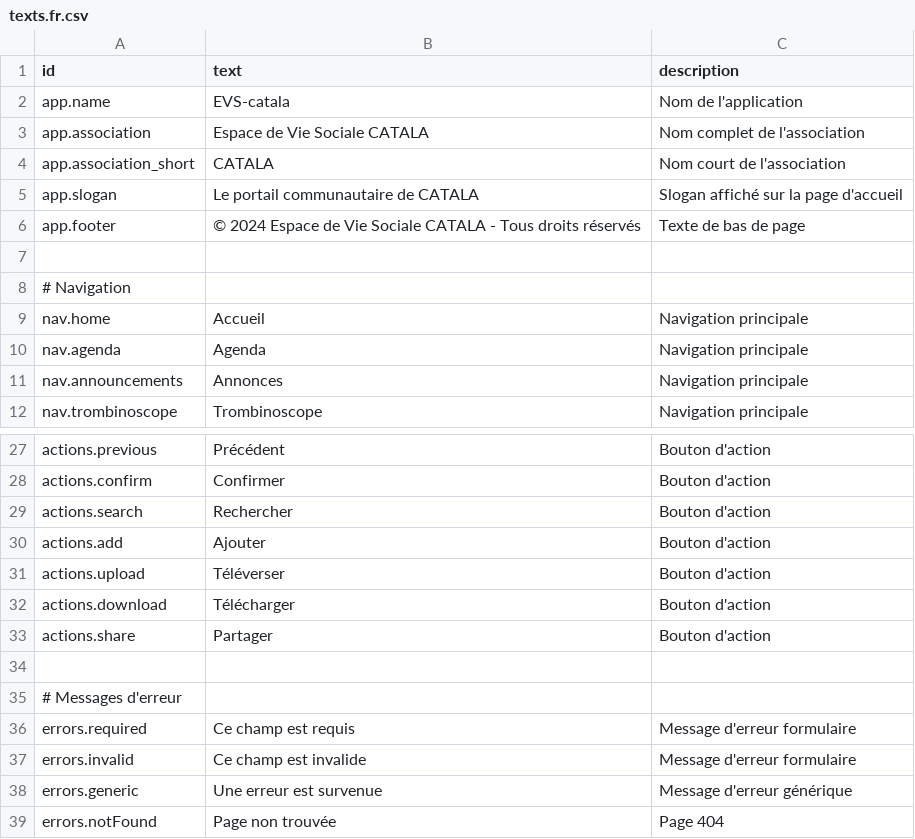
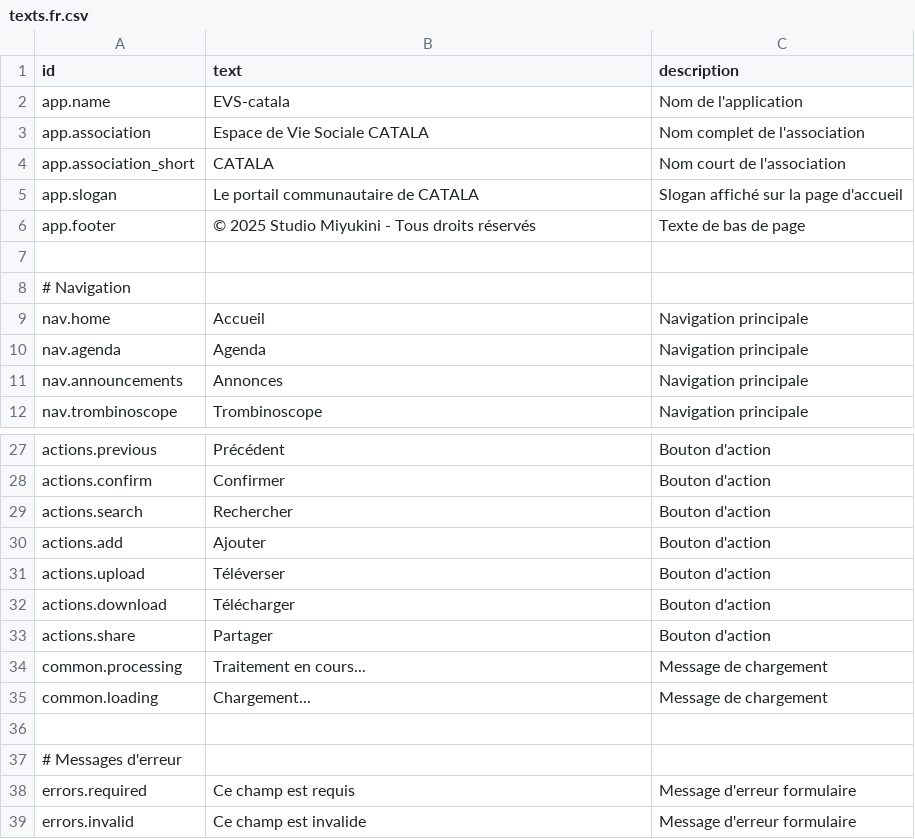
Before and after one commit to Catakana/evs-catala, a CSV file: src/lib/texts.fr.csv, drawn as a sheet; only a part is shown, gaps mark what is left out; the shorter side is filled out with more unchanged rows; the diff covers the shown part only.

```diff
--- a/src/lib/texts.fr.csv
+++ b/src/lib/texts.fr.csv
@@ -5,3 +5,3 @@ app.association_short,CATALA,Nom court de l'association
 app.slogan,Le portail communautaire de CATALA,Slogan affiché sur la page d'accueil
-app.footer,© 2024 Espace de Vie Sociale CATALA - Tous droits réservés,Texte de bas de page
+app.footer,© 2025 Studio Miyukini - Tous droits réservés,Texte de bas de page
 
@@ -33,2 +33,4 @@ actions.download,Télécharger,Bouton d'action
 actions.share,Partager,Bouton d'action
+common.processing,Traitement en cours...,Message de chargement
+common.loading,Chargement...,Message de chargement
 
```
Also changed, not shown: 26 added rows elsewhere in this file, 11 other files.
